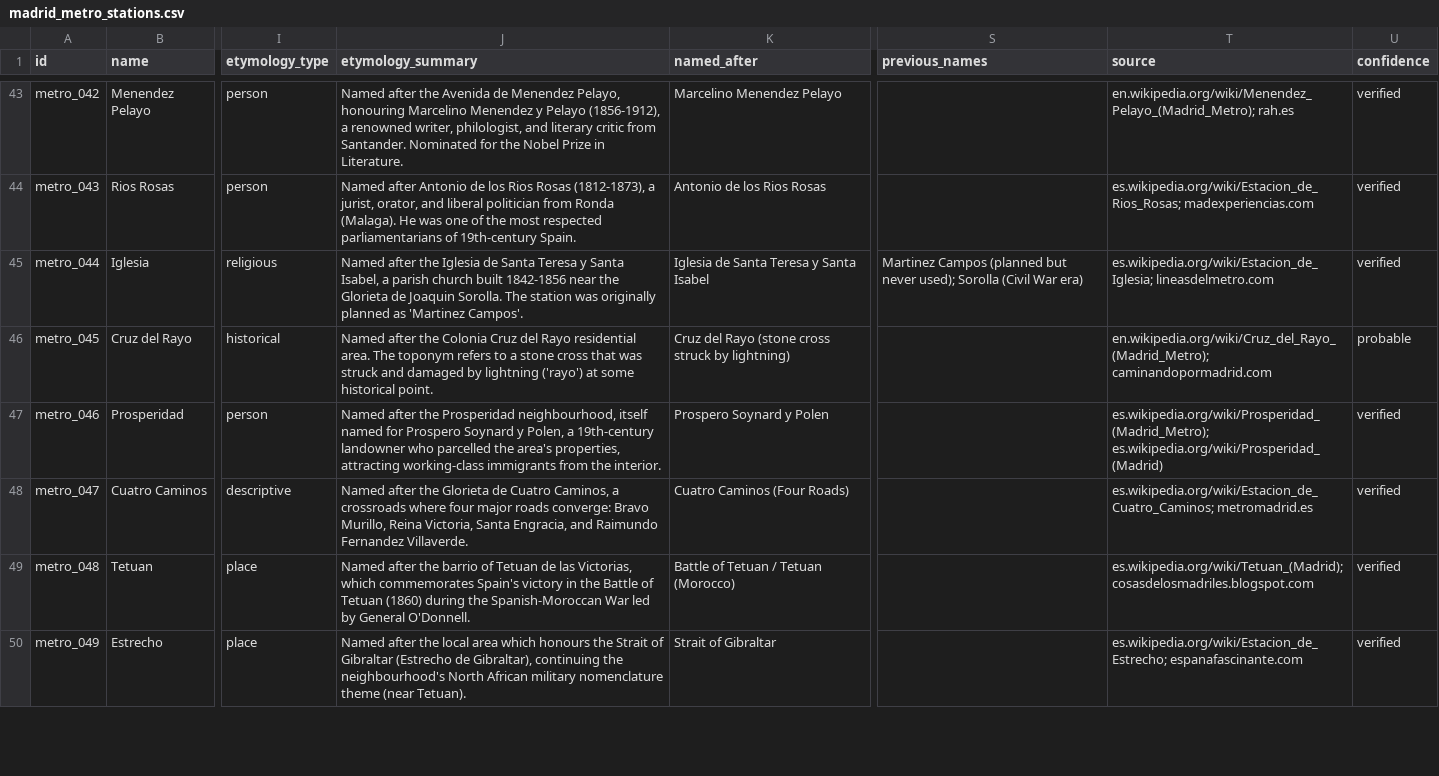
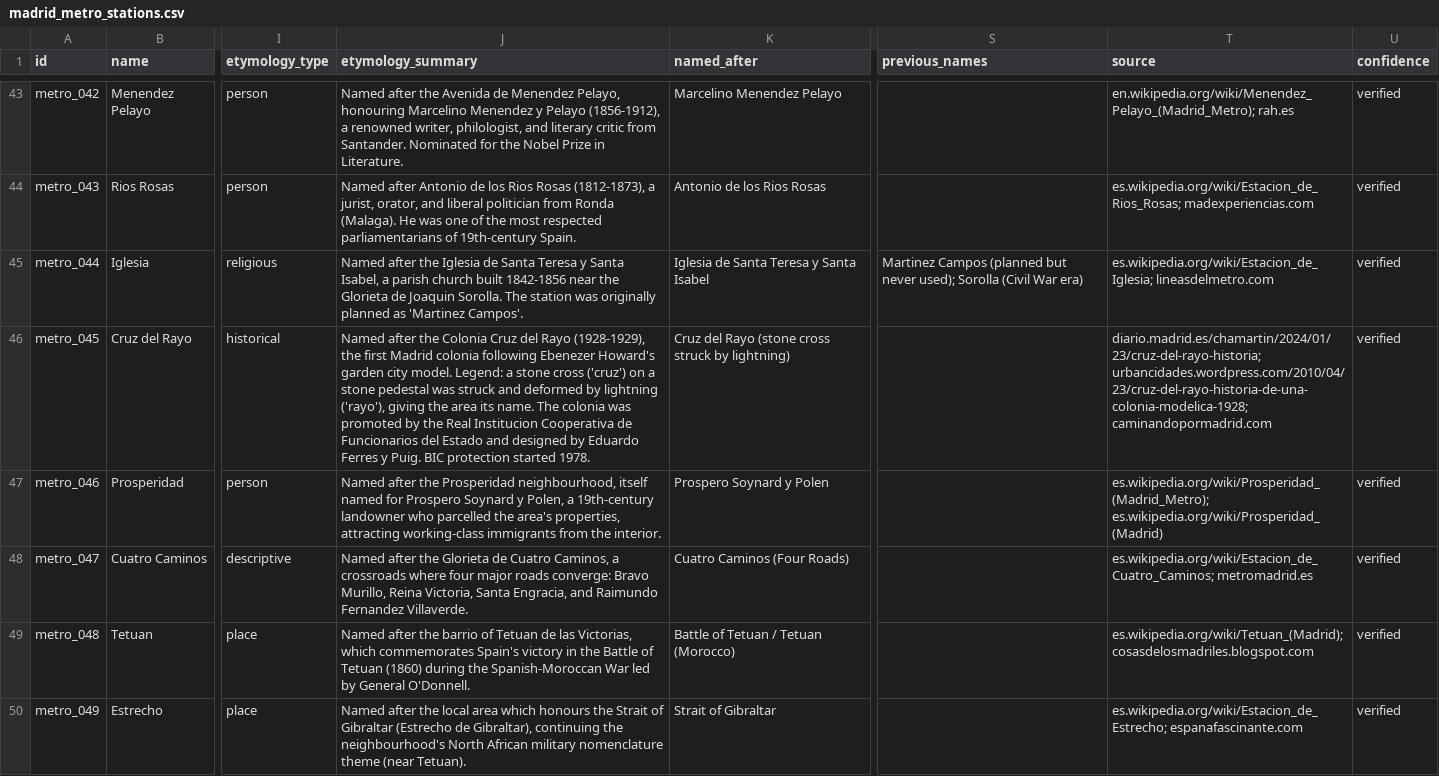
Before and after one commit to lbm364dl/toponyms-origins, a CSV file: data/madrid_metro_stations.csv, drawn as a sheet; only a part is shown, gaps mark what is left out; the diff covers the shown part only; the diff names each change by its address in the sheet, - before the commit and + after, or states it on an @@ line.

```diff
--- a/data/madrid_metro_stations.csv
+++ b/data/madrid_metro_stations.csv
-J46 (etymology_summary): …del Rayo residential area. The toponym refers to a stone cross that was struck and damaged by lightning ('rayo') at some historical point.
+J46 (etymology_summary): …del Rayo (1928-1929), the first Madrid colonia following Ebenezer Howard's garden city model. Legend: a stone cross ('cruz') on a stone pedestal was struck and deformed by lightning ('rayo'), giving the area its name. The colonia was promoted by the Real Institucion Cooperativa de Funcionarios del Estado and designed by Eduardo Ferres y Puig. BIC protection started 1978.
-T46 (source): en.wikipedia.org/wiki/Cruz_del_Rayo_(Madrid_Metro); caminandopormadrid.com
+T46 (source): diario.madrid.es/chamartin/2024/01/23/cruz-del-rayo-historia; urbancidades.wordpress.com/2010/04/23/cruz-del-rayo-historia-de-una-colonia-modelica-1928; caminandopormadrid.com
-U46 (confidence): probable
+U46 (confidence): verified
```
Also changed, not shown: 10 edited cells elsewhere in this file.
